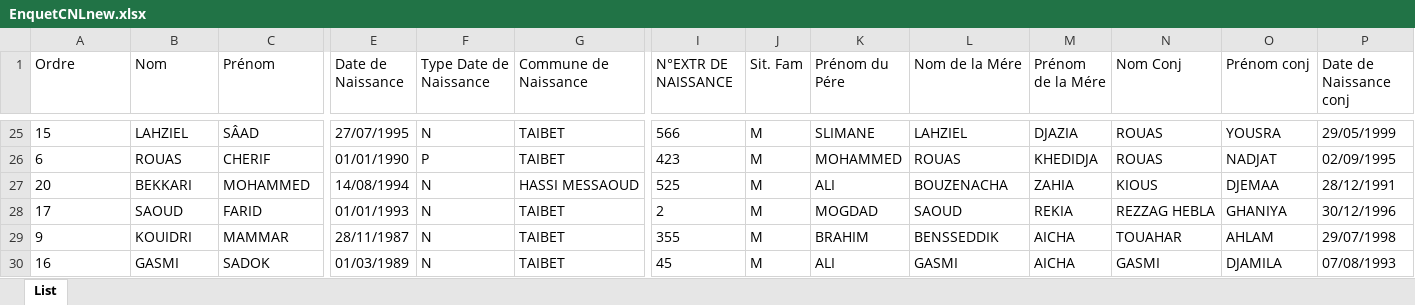
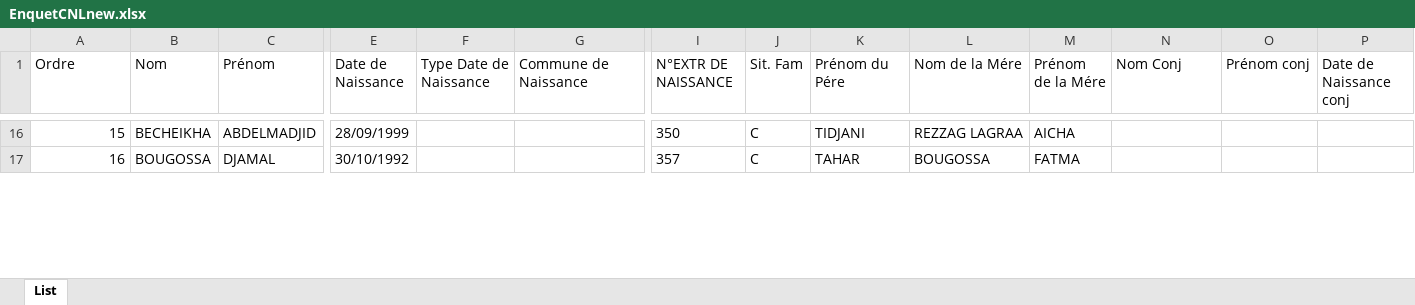
Before and after one commit to hmdmok/SDL3, an Excel workbook: EnquetCNLnew.xlsx, sheet List, drawn as a sheet; only a part is shown, gaps mark what is left out; values as stored, in another font and other column widths than the file's, no borders; removed rows and columns are numbered as before the commit, all else as after; rows hold the shown columns only; the diff covers the shown part only; the diff names each change by its address in the sheet, - before the commit and + after, or states it on an @@ line.

```diff
--- a/EnquetCNLnew.xlsx (sheet List)
+++ b/EnquetCNLnew.xlsx (sheet List)
-A16 alignment: left
+A16 alignment: right
-B16 (Nom): LAHZIEL
+B16 (Nom): BECHEIKHA
-C16 (Prénom): SÂAD
+C16 (Prénom): ABDELMADJID
-E16 (Date de Naissance): 27/07/1995
+E16 (Date de Naissance): 28/09/1999
-F16 (Type Date de Naissance): N
+F16 (Type Date de Naissance): (empty)
-G16 (Commune de Naissance): TAIBET
+G16 (Commune de Naissance): (empty)
-I16 (N°EXTR DE NAISSANCE): 566
+I16 (N°EXTR DE NAISSANCE): 350
-J16 (Sit. Fam): M
+J16 (Sit. Fam): C
-K16 (Prénom du Pére): SLIMANE
+K16 (Prénom du Pére): TIDJANI
-L16 (Nom de la Mére): LAHZIEL
+L16 (Nom de la Mére): REZZAG LAGRAA
-M16 (Prénom de la Mére): DJAZIA
+M16 (Prénom de la Mére): AICHA
-N16 (Nom Conj): ROUAS
+N16 (Nom Conj): (empty)
-O16 (Prénom conj): YOUSRA
+O16 (Prénom conj): (empty)
-P16 (Date de Naissance conj): 29/05/1999
+P16 (Date de Naissance conj): (empty)
-row 26: 6 | ROUAS | CHERIF | 01/01/1990 | P | TAIBET | 423 | M | MOHAMMED | ROUAS | KHEDIDJA | ROUAS | NADJAT | 02/09/1995
-row 27: 20 | BEKKARI | MOHAMMED | 14/08/1994 | N | HASSI MESSAOUD | 525 | M | ALI | BOUZENACHA | ZAHIA | KIOUS | DJEMAA | 28/12/1991
-row 28: 17 | SAOUD | FARID | 01/01/1993 | N | TAIBET | 2 | M | MOGDAD | SAOUD | REKIA | REZZAG HEBLA | GHANIYA | 30/12/1996
-row 29: 9 | KOUIDRI | MAMMAR | 28/11/1987 | N | TAIBET | 355 | M | BRAHIM | BENSSEDDIK | AICHA | TOUAHAR | AHLAM | 29/07/1998
-A17 alignment: left
+A17 alignment: right
-B17 (Nom): GASMI
+B17 (Nom): BOUGOSSA
-C17 (Prénom): SADOK
+C17 (Prénom): DJAMAL
-E17 (Date de Naissance): 01/03/1989
+E17 (Date de Naissance): 30/10/1992
-F17 (Type Date de Naissance): N
+F17 (Type Date de Naissance): (empty)
-G17 (Commune de Naissance): TAIBET
+G17 (Commune de Naissance): (empty)
-I17 (N°EXTR DE NAISSANCE): 45
+I17 (N°EXTR DE NAISSANCE): 357
-J17 (Sit. Fam): M
+J17 (Sit. Fam): C
-K17 (Prénom du Pére): ALI
+K17 (Prénom du Pére): TAHAR
-L17 (Nom de la Mére): GASMI
+L17 (Nom de la Mére): BOUGOSSA
-M17 (Prénom de la Mére): AICHA
+M17 (Prénom de la Mére): FATMA
-N17 (Nom Conj): GASMI
+N17 (Nom Conj): (empty)
-O17 (Prénom conj): DJAMILA
+O17 (Prénom conj): (empty)
-P17 (Date de Naissance conj): 07/08/1993
+P17 (Date de Naissance conj): (empty)
```
Also changed, not shown: 12 added rows, 55 removed rows, 295 edited cells and cell formats elsewhere in this sheet, 12 other files.
